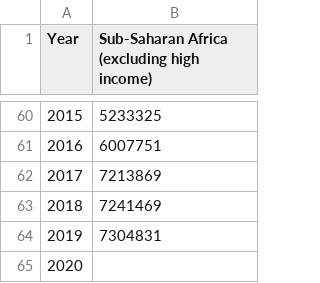
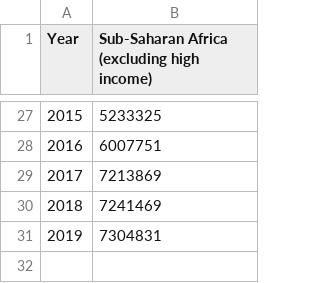
Before and after one commit to clairesay/DECO3100_A2_csay9246, a CSV file: public/data/ssafrica-refugee.csv, drawn as a sheet; only a part is shown, gaps mark what is left out; the diff covers the shown part only; the diff names each change by its address in the sheet, - before the commit and + after, or states it on an @@ line.

```diff
--- a/public/data/ssafrica-refugee.csv
+++ b/public/data/ssafrica-refugee.csv
-row 65: 2020
```
Also changed, not shown: 33 removed rows elsewhere in this file.
